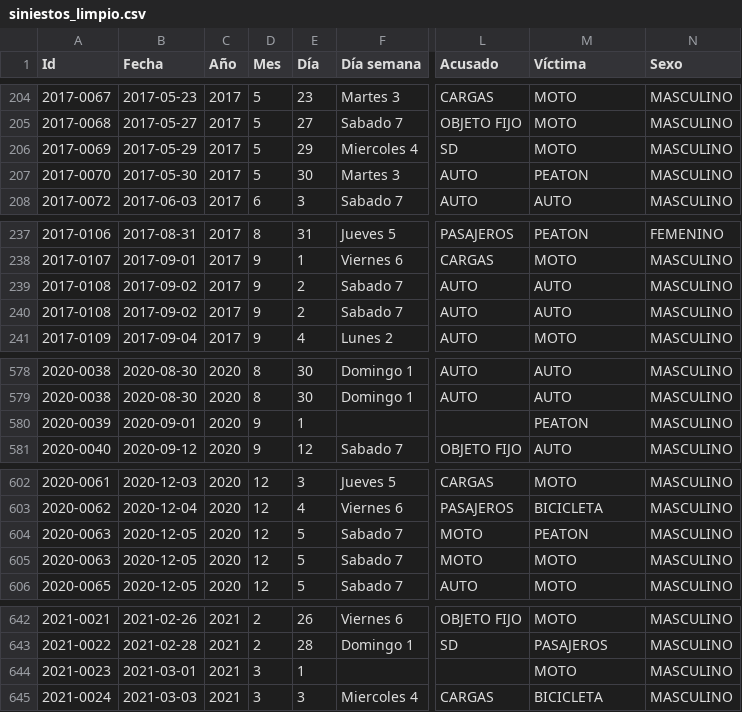
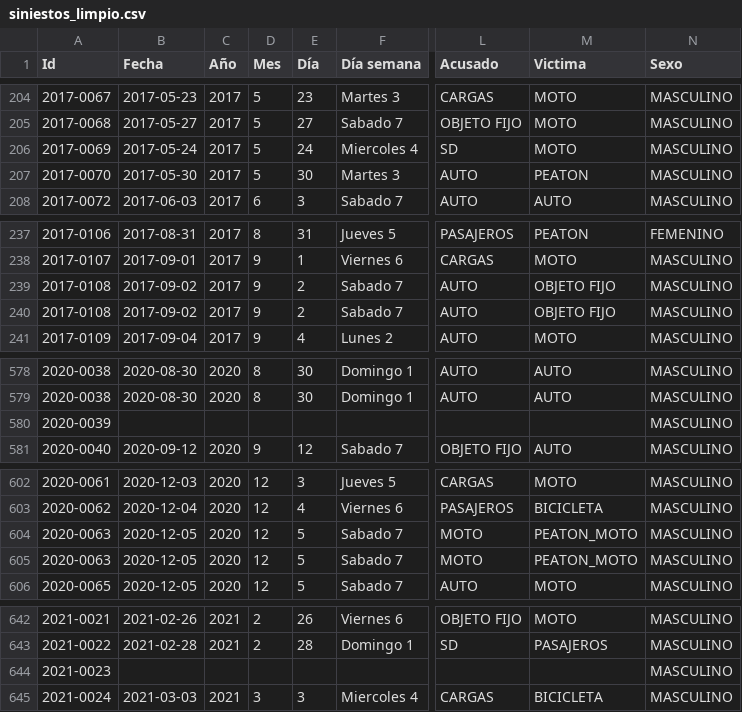
Before and after one commit to Marianopopov/PI_DA_2, a CSV file: Datasets/clean/siniestos_limpio.csv, drawn as a sheet; only a part is shown, gaps mark what is left out; the diff covers the shown part only; the diff names each change by its address in the sheet, - before the commit and + after, or states it on an @@ line.

```diff
--- a/Datasets/clean/siniestos_limpio.csv
+++ b/Datasets/clean/siniestos_limpio.csv
-M1: Víctima
+M1: Victima
-B206 (Fecha): 2017-05-29
+B206 (Fecha): 2017-05-24
-E206 (Día): 29
+E206 (Día): 24
-M239:M240 (Victima): AUTO
+M239:M240 (Victima): OBJETO FIJO
-B580 (Fecha): 2020-09-01
+B580 (Fecha): (empty)
-C580 (Año): 2020
+C580 (Año): (empty)
-D580 (Mes): 9
+D580 (Mes): (empty)
-E580 (Día): 1
+E580 (Día): (empty)
-M580 (Victima): PEATON
+M580 (Victima): (empty)
-M604 (Victima): PEATON
+M604 (Victima): PEATON_MOTO
-M605 (Victima): MOTO
+M605 (Victima): PEATON_MOTO
-B644 (Fecha): 2021-03-01
+B644 (Fecha): (empty)
-C644 (Año): 2021
+C644 (Año): (empty)
-D644 (Mes): 3
+D644 (Mes): (empty)
-E644 (Día): 1
+E644 (Día): (empty)
-M644 (Victima): MOTO
+M644 (Victima): (empty)
```
Also changed, not shown: 66 edited cells elsewhere in this file, 1 other file.
